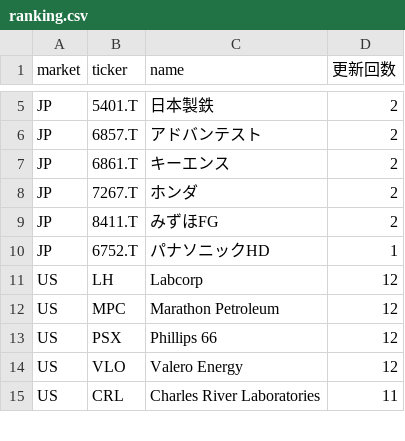
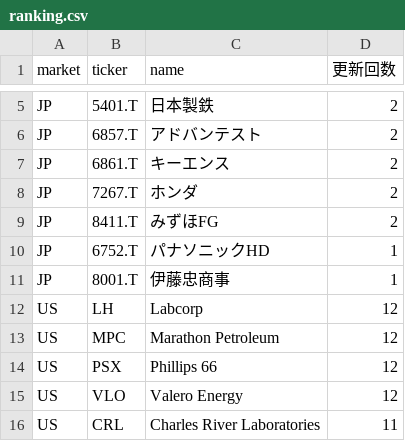
Before and after one commit to su402011-hash/high52-scanner, a CSV file: outputs/ranking.csv, drawn as a sheet; only a part is shown, gaps mark what is left out; the diff names each change by its address in the sheet, - before the commit and + after, or states it on an @@ line.

```diff
--- a/outputs/ranking.csv
+++ b/outputs/ranking.csv
+row 11: JP | 8001.T | 伊藤忠商事 | 1
```
Also changed, not shown: outputs/history.csv, 2 other files.
